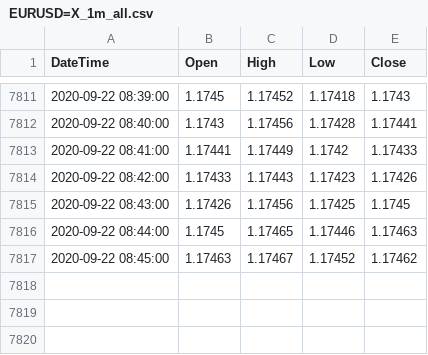
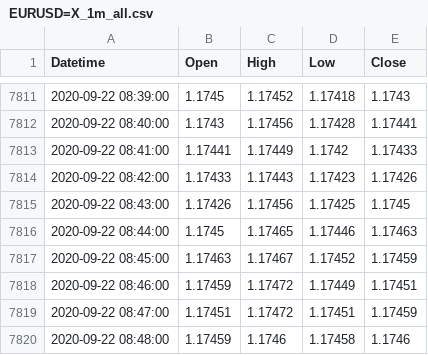
Before and after one commit to JustinGuese/trading-bot, a CSV file: data/EURUSD=X_1m_all.csv, drawn as a sheet; only a part is shown, gaps mark what is left out; the diff names each change by its address in the sheet, - before the commit and + after, or states it on an @@ line.

Commit message:
environment update, small changes to data structure for ib

```diff
--- a/data/EURUSD=X_1m_all.csv
+++ b/data/EURUSD=X_1m_all.csv
-A1: DateTime
+A1: Datetime
-E7817 (Close): 1.17462
+E7817 (Close): 1.17459
+row 7818: 2020-09-22 08:46:00 | 1.17459 | 1.17472 | 1.17449 | 1.17451
+row 7819: 2020-09-22 08:47:00 | 1.17451 | 1.17472 | 1.17451 | 1.17459
+row 7820: 2020-09-22 08:48:00 | 1.17459 | 1.1746 | 1.17458 | 1.1746
```
Also changed, not shown: data/EURUSD=X_1m_test.csv, data/EURUSD=X_1m_train.csv, 38 other files.
